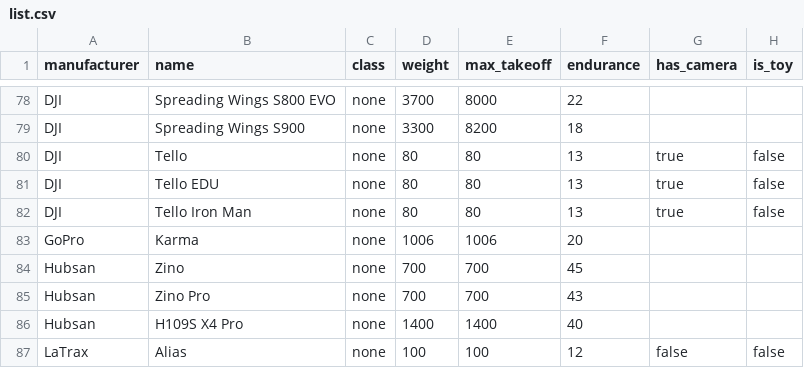
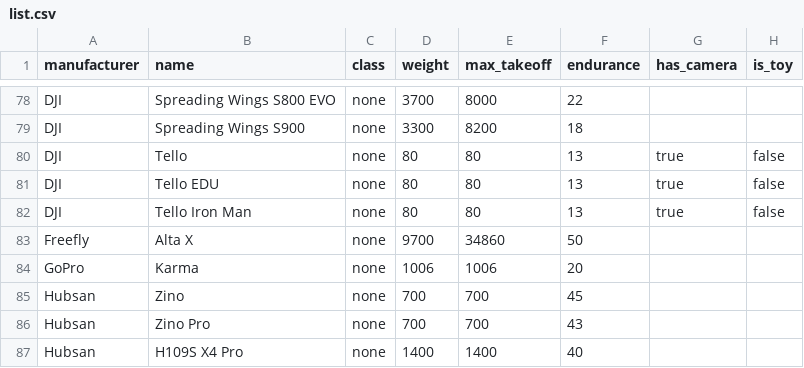
Before and after one commit to dronetag/opendronelist, a CSV file: list.csv, drawn as a sheet; only a part is shown, gaps mark what is left out; the shorter side is filled out with more unchanged rows.

Commit message:
feat: add Freefly Alta X
https://shop.quadrocopter.com/FreeFly-ALTA-X_p_1971.html

```diff
--- a/list.csv
+++ b/list.csv
@@ -82,2 +82,3 @@ DJI,Tello EDU,none,80,80,13,true,false
 DJI,Tello Iron Man,none,80,80,13,true,false
+Freefly,Alta X,none,9700,34860,50,,
 GoPro,Karma,none,1006,1006,20,,
```
